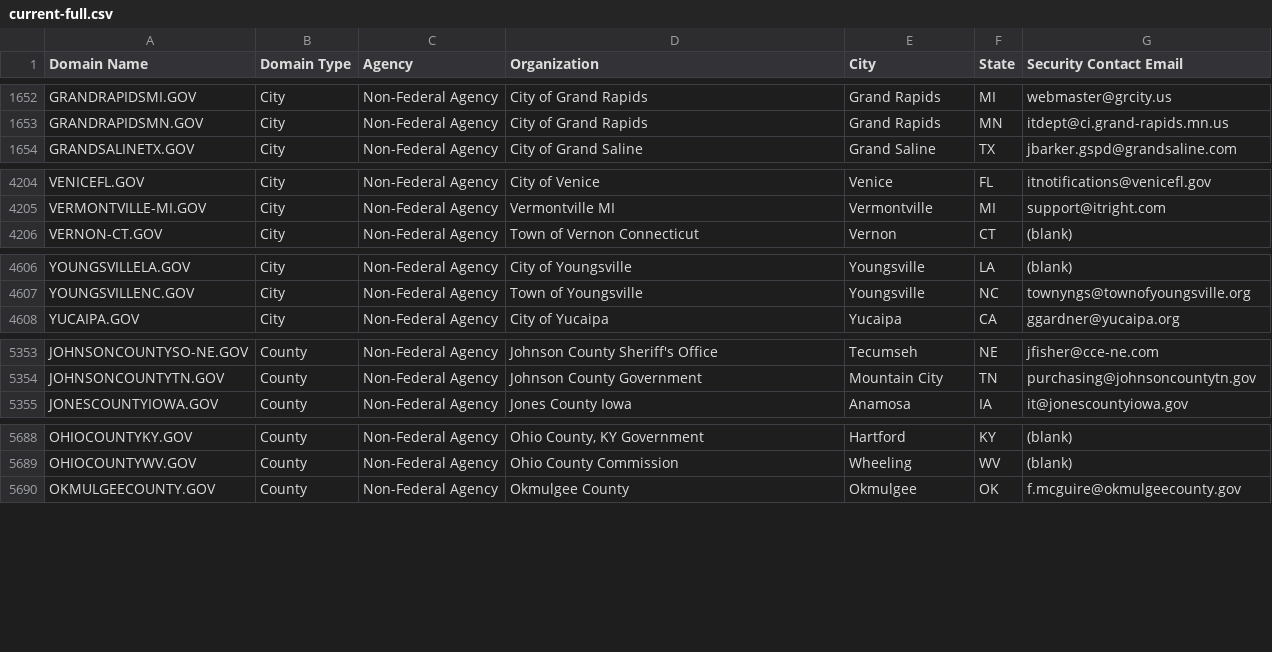
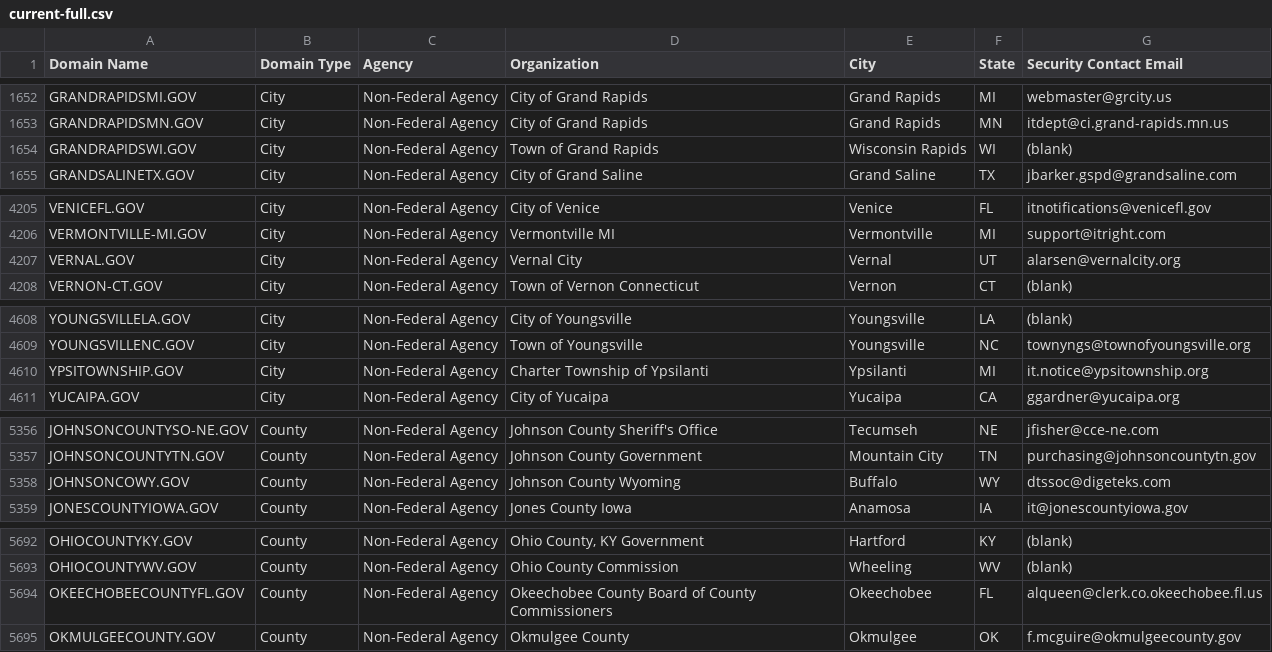
Before and after one commit to cisagov/dotgov-data, a CSV file: current-full.csv, drawn as a sheet; only a part is shown, gaps mark what is left out; the diff covers the shown part only; the diff names each change by its address in the sheet, - before the commit and + after, or states it on an @@ line.

Commit message:
Flat: latest data (2023-08-01T06:10:15.176Z) {   "date": "2023-08-01T06:10:15.176Z",   "files": [     {       "name": "current-full.csv",       "deltaBytes": 688,       "source": "https://domains.dotgov.gov/dotgov-web/publicreports/current-full"     }   ] }

```diff
--- a/current-full.csv
+++ b/current-full.csv
+row 1654: GRANDRAPIDSWI.GOV | City | Non-Federal Agency | Town of Grand Rapids | Wisconsin Rapids | WI | (blank)
+row 4207: VERNAL.GOV | City | Non-Federal Agency | Vernal City | Vernal | UT | alarsen@vernalcity.org
+row 4610: YPSITOWNSHIP.GOV | City | Non-Federal Agency | Charter Township of Ypsilanti | Ypsilanti | MI | it.notice@ypsitownship.org
+row 5358: JOHNSONCOWY.GOV | County | Non-Federal Agency | Johnson County Wyoming | Buffalo | WY | dtssoc@digeteks.com
+row 5694: OKEECHOBEECOUNTYFL.GOV | County | Non-Federal Agency | Okeechobee County Board of County Commissioners | Okeechobee | FL | alqueen@clerk.co.okeechobee.fl.us
```
Also changed, not shown: 1 added row and 3 edited cells elsewhere in this file.
